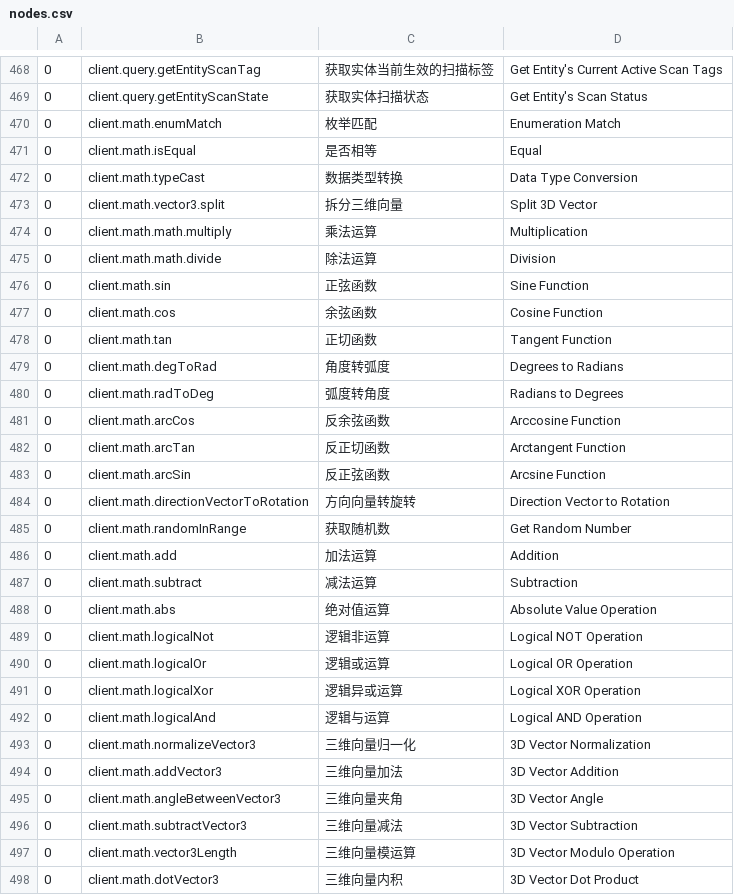
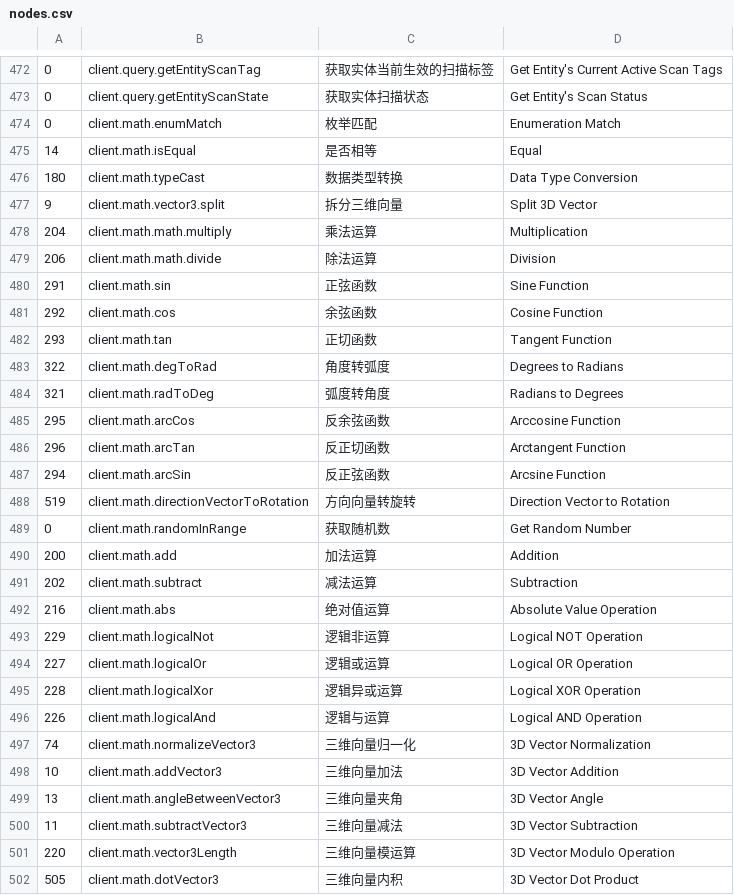
Before and after one commit to Columbina-Dev/WebMiliastraNodesEditor, a CSV file: scripts/nodes.csv, drawn as a sheet; only a part is shown, gaps mark what is left out; the diff covers the shown part only.

```diff
--- a/scripts/nodes.csv
+++ b/scripts/nodes.csv
@@ -470,29 +474,29 @@
 0,client.math.enumMatch,枚举匹配,Enumeration Match
-0,client.math.isEqual,是否相等,Equal
-0,client.math.typeCast,数据类型转换,Data Type Conversion
-0,client.math.vector3.split,拆分三维向量,Split 3D Vector
-0,client.math.math.multiply,乘法运算,Multiplication
-0,client.math.math.divide,除法运算,Division
-0,client.math.sin,正弦函数,Sine Function
-0,client.math.cos,余弦函数,Cosine Function
-0,client.math.tan,正切函数,Tangent Function
-0,client.math.degToRad,角度转弧度,Degrees to Radians
-0,client.math.radToDeg,弧度转角度,Radians to Degrees
-0,client.math.arcCos,反余弦函数,Arccosine Function
-0,client.math.arcTan,反正切函数,Arctangent Function
-0,client.math.arcSin,反正弦函数,Arcsine Function
-0,client.math.directionVectorToRotation,方向向量转旋转,Direction Vector to Rotation
+14,client.math.isEqual,是否相等,Equal
+180,client.math.typeCast,数据类型转换,Data Type Conversion
+9,client.math.vector3.split,拆分三维向量,Split 3D Vector
+204,client.math.math.multiply,乘法运算,Multiplication
+206,client.math.math.divide,除法运算,Division
+291,client.math.sin,正弦函数,Sine Function
+292,client.math.cos,余弦函数,Cosine Function
+293,client.math.tan,正切函数,Tangent Function
+322,client.math.degToRad,角度转弧度,Degrees to Radians
+321,client.math.radToDeg,弧度转角度,Radians to Degrees
+295,client.math.arcCos,反余弦函数,Arccosine Function
+296,client.math.arcTan,反正切函数,Arctangent Function
+294,client.math.arcSin,反正弦函数,Arcsine Function
+519,client.math.directionVectorToRotation,方向向量转旋转,Direction Vector to Rotation
 0,client.math.randomInRange,获取随机数,Get Random Number
-0,client.math.add,加法运算,Addition
-0,client.math.subtract,减法运算,Subtraction
-0,client.math.abs,绝对值运算,Absolute Value Operation
-0,client.math.logicalNot,逻辑非运算,Logical NOT Operation
-0,client.math.logicalOr,逻辑或运算,Logical OR Operation
-0,client.math.logicalXor,逻辑异或运算,Logical XOR Operation
-0,client.math.logicalAnd,逻辑与运算,Logical AND Operation
-0,client.math.normalizeVector3,三维向量归一化,3D Vector Normalization
-0,client.math.addVector3,三维向量加法,3D Vector Addition
-0,client.math.angleBetweenVector3,三维向量夹角,3D Vector Angle
-0,client.math.subtractVector3,三维向量减法,3D Vector Subtraction
-0,client.math.vector3Length,三维向量模运算,3D Vector Modulo Operation
-0,client.math.dotVector3,三维向量内积,3D Vector Dot Product
+200,client.math.add,加法运算,Addition
+202,client.math.subtract,减法运算,Subtraction
+216,client.math.abs,绝对值运算,Absolute Value Operation
+229,client.math.logicalNot,逻辑非运算,Logical NOT Operation
+227,client.math.logicalOr,逻辑或运算,Logical OR Operation
+228,client.math.logicalXor,逻辑异或运算,Logical XOR Operation
+226,client.math.logicalAnd,逻辑与运算,Logical AND Operation
+74,client.math.normalizeVector3,三维向量归一化,3D Vector Normalization
+10,client.math.addVector3,三维向量加法,3D Vector Addition
+13,client.math.angleBetweenVector3,三维向量夹角,3D Vector Angle
+11,client.math.subtractVector3,三维向量减法,3D Vector Subtraction
+220,client.math.vector3Length,三维向量模运算,3D Vector Modulo Operation
+505,client.math.dotVector3,三维向量内积,3D Vector Dot Product
```
Also changed, not shown: 6 added rows, 2 removed rows, 1 moved row and 75 edited cells elsewhere in this file, 3 other files.
